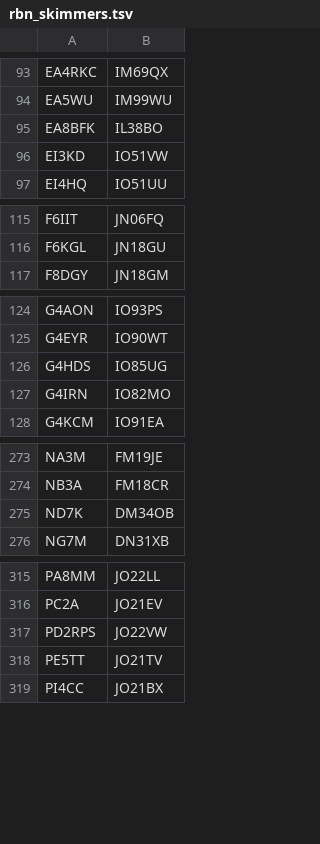
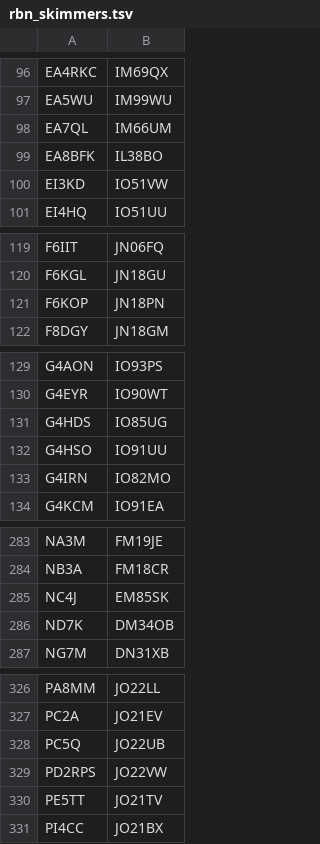
Before and after one commit to dacrhu/dx-cluster-desktop, a TSV file: src-tauri/resources/rbn_skimmers.tsv, drawn as a sheet; only a part is shown, gaps mark what is left out; the diff covers the shown part only.

```diff
--- a/src-tauri/resources/rbn_skimmers.tsv
+++ b/src-tauri/resources/rbn_skimmers.tsv
@@ -94,2 +97,3 @@ EA4RKC	IM69QX
 EA5WU	IM99WU
+EA7QL	IM66UM
 EA8BFK	IL38BO
@@ -116,2 +120,3 @@ F6IIT	JN06FQ
 F6KGL	JN18GU
+F6KOP	JN18PN
 F8DGY	JN18GM
@@ -126,2 +131,3 @@ G4EYR	IO90WT
 G4HDS	IO85UG
+G4HSO	IO91UU
 G4IRN	IO82MO
@@ -274,2 +284,3 @@ NA3M	FM19JE
 NB3A	FM18CR
+NC4J	EM85SK
 ND7K	DM34OB
@@ -316,2 +327,3 @@ PA8MM	JO22LL
 PC2A	JO21EV
+PC5Q	JO22UB
 PD2RPS	JO22VW
```
Also changed, not shown: 11 added rows and 5 edited cells elsewhere in this file, 1 other file.
